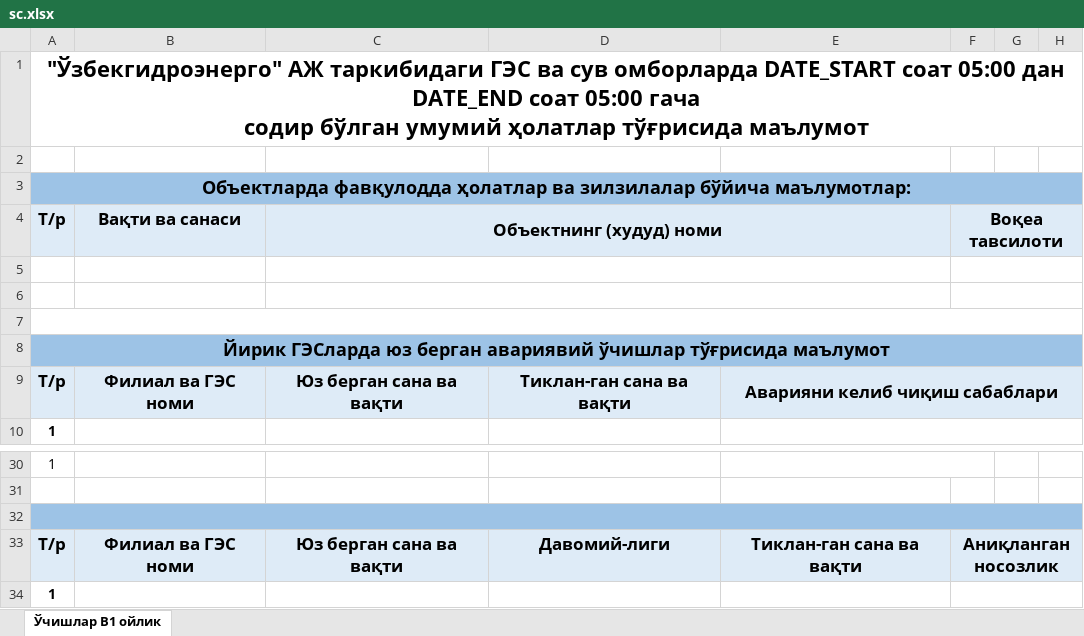
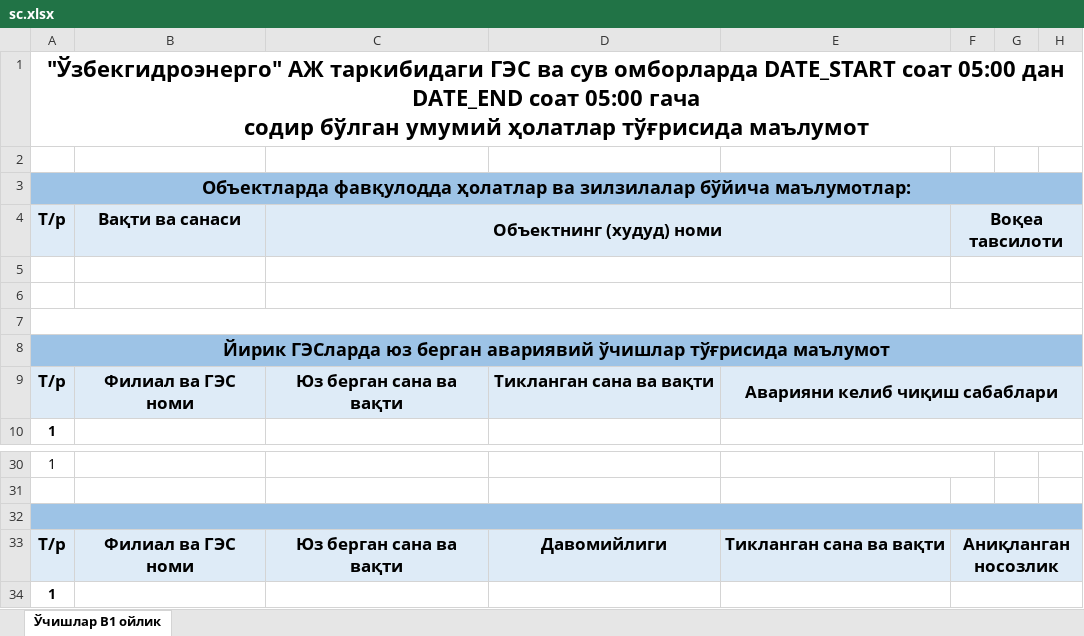
Before and after one commit to uzgidro/srmt-admin, an Excel workbook: internal/lib/service/excel/templates/sc.xlsx, sheet Ўчишлар В1 ойлик, drawn as a sheet; only a part is shown, gaps mark what is left out; values as stored, in another font and other column widths than the file's, no borders; the diff names each change by its address in the sheet, - before the commit and + after, or states it on an @@ line.

```diff
--- a/internal/lib/service/excel/templates/sc.xlsx (sheet Ўчишлар В1 ойлик)
+++ b/internal/lib/service/excel/templates/sc.xlsx (sheet Ўчишлар В1 ойлик)
-D9: Тиклан-ган сана ва вақти
+D9: Тикланган сана ва вақти
-D33: Давомий-лиги
+D33: Давомийлиги
-E33: Тиклан-ган сана ва вақти
+E33: Тикланган сана ва вақти
```
Also changed, not shown: 2 other files.
